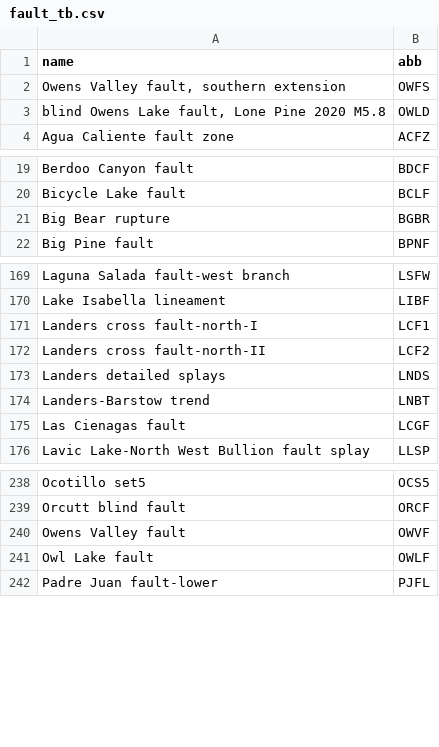
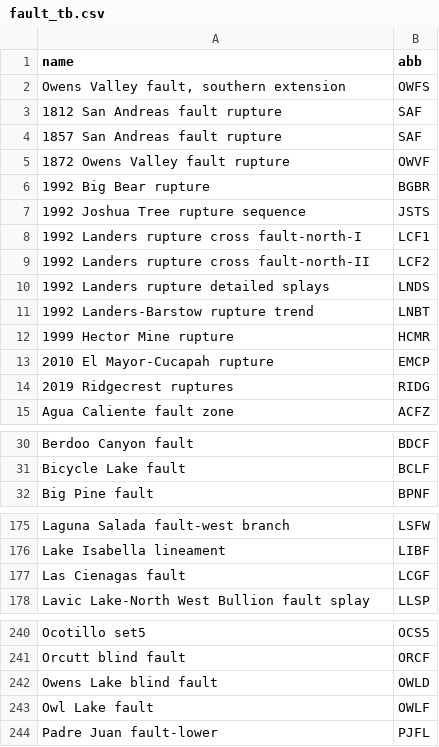
Before and after one commit to SCECcode/CFM_web, a CSV file: schema/data/fault_tb.csv, drawn as a sheet; only a part is shown, gaps mark what is left out; the diff covers the shown part only.

```diff
--- a/schema/data/fault_tb.csv
+++ b/schema/data/fault_tb.csv
@@ -2,3 +2,14 @@ name,abb
 "Owens Valley fault, southern extension",OWFS
-"blind Owens Lake fault, Lone Pine 2020 M5.8",OWLD
+1812 San Andreas fault rupture,SAF
+1857 San Andreas fault rupture,SAF
+1872 Owens Valley fault rupture,OWVF
+1992 Big Bear rupture,BGBR
+1992 Joshua Tree rupture sequence,JSTS
+1992 Landers rupture cross fault-north-I,LCF1
+1992 Landers rupture cross fault-north-II,LCF2
+1992 Landers rupture detailed splays,LNDS
+1992 Landers-Barstow rupture trend,LNBT
+1999 Hector Mine rupture,HCMR
+2010 El Mayor-Cucapah rupture,EMCP
+2019 Ridgecrest ruptures,RIDG
 Agua Caliente fault zone,ACFZ
@@ -20,3 +31,2 @@ Berdoo Canyon fault,BDCF
 Bicycle Lake fault,BCLF
-Big Bear rupture,BGBR
 Big Pine fault,BPNF
@@ -170,6 +176,2 @@ Laguna Salada fault-west branch,LSFW
 Lake Isabella lineament,LIBF
-Landers cross fault-north-I,LCF1
-Landers cross fault-north-II,LCF2
-Landers detailed splays,LNDS
-Landers-Barstow trend,LNBT
 Las Cienagas fault,LCGF
@@ -239,3 +241,3 @@ Ocotillo set5,OCS5
 Orcutt blind fault,ORCF
-Owens Valley fault,OWVF
+Owens Lake blind fault,OWLD
 Owl Lake fault,OWLF
```
Also changed, not shown: 4 removed rows and 1 edited cell elsewhere in this file, schema/data/object_tb_base.csv, schema/data/object_tb_head.csv, 6 other files.
